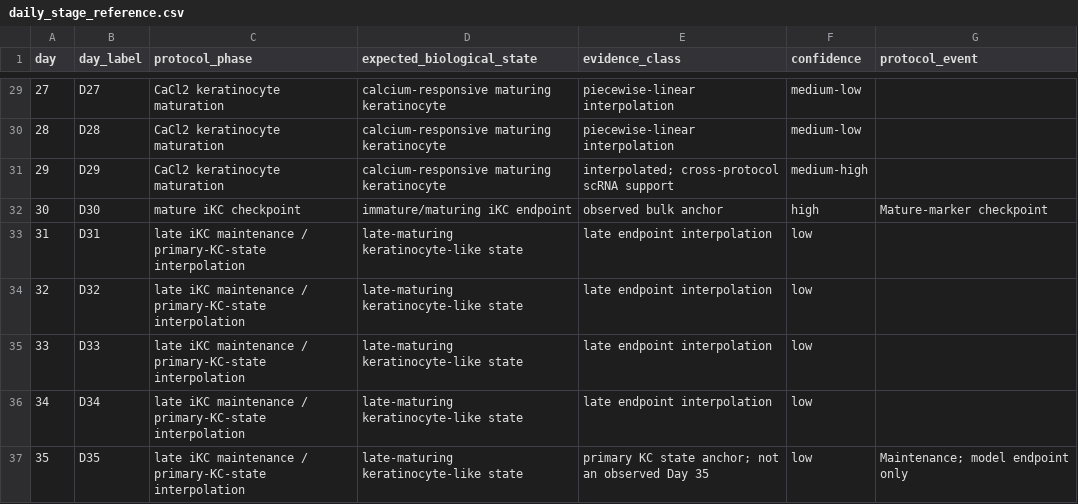
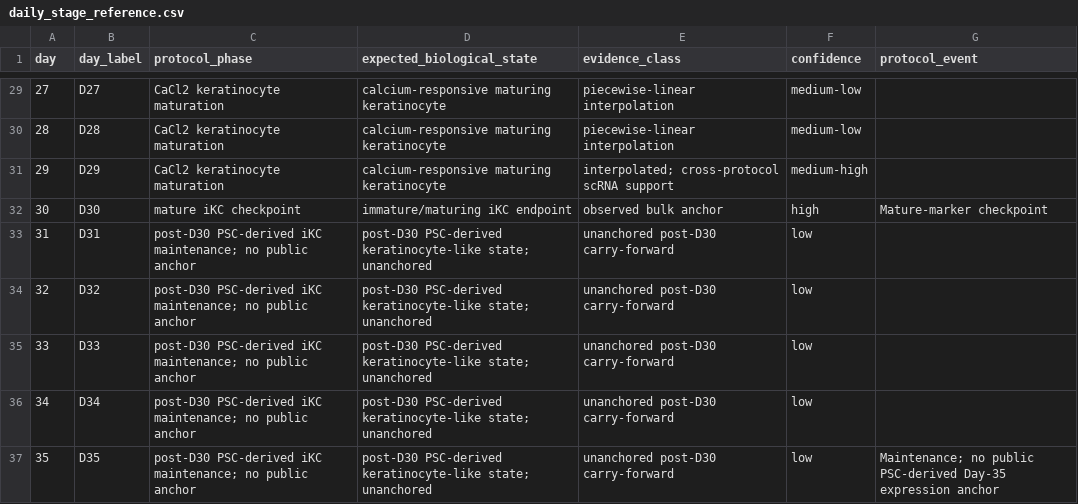
Before and after one commit to Jyo-1120/STEM_library, a CSV file: bioinformatics/psc-keratinocyte-reference/results/daily_stage_reference.csv, drawn as a sheet; only a part is shown, gaps mark what is left out.

```diff
--- a/bioinformatics/psc-keratinocyte-reference/results/daily_stage_reference.csv
+++ b/bioinformatics/psc-keratinocyte-reference/results/daily_stage_reference.csv
@@ -32,6 +32,6 @@
 30,"D30","mature iKC checkpoint","immature/maturing iKC endpoint","observed bulk anchor","high","Mature-marker checkpoint"
-31,"D31","late iKC maintenance / primary-KC-state interpolation","late-maturing keratinocyte-like state","late endpoint interpolation","low",""
-32,"D32","late iKC maintenance / primary-KC-state interpolation","late-maturing keratinocyte-like state","late endpoint interpolation","low",""
-33,"D33","late iKC maintenance / primary-KC-state interpolation","late-maturing keratinocyte-like state","late endpoint interpolation","low",""
-34,"D34","late iKC maintenance / primary-KC-state interpolation","late-maturing keratinocyte-like state","late endpoint interpolation","low",""
-35,"D35","late iKC maintenance / primary-KC-state interpolation","late-maturing keratinocyte-like state","primary KC state anchor; not an observed Day 35","low","Maintenance; model endpoint only"
+31,"D31","post-D30 PSC-derived iKC maintenance; no public anchor","post-D30 PSC-derived keratinocyte-like state; unanchored","unanchored post-D30 carry-forward","low",""
+32,"D32","post-D30 PSC-derived iKC maintenance; no public anchor","post-D30 PSC-derived keratinocyte-like state; unanchored","unanchored post-D30 carry-forward","low",""
+33,"D33","post-D30 PSC-derived iKC maintenance; no public anchor","post-D30 PSC-derived keratinocyte-like state; unanchored","unanchored post-D30 carry-forward","low",""
+34,"D34","post-D30 PSC-derived iKC maintenance; no public anchor","post-D30 PSC-derived keratinocyte-like state; unanchored","unanchored post-D30 carry-forward","low",""
+35,"D35","post-D30 PSC-derived iKC maintenance; no public anchor","post-D30 PSC-derived keratinocyte-like state; unanchored","unanchored post-D30 carry-forward","low","Maintenance; no public PSC-derived Day-35 expression anchor"
```
Also changed, not shown: bioinformatics/psc-keratinocyte-reference/results/daily_mapping_validation_metrics.csv, bioinformatics/psc-keratinocyte-reference/results/daily_mapping_validation_predictions.csv, 17 other files.
